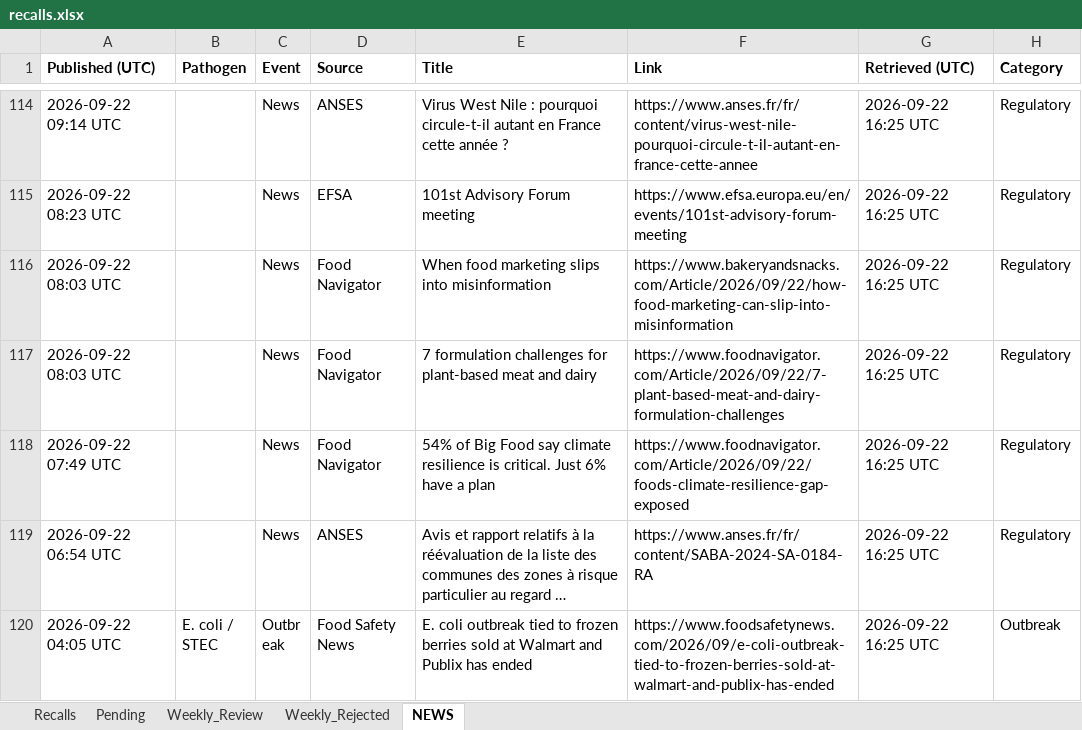
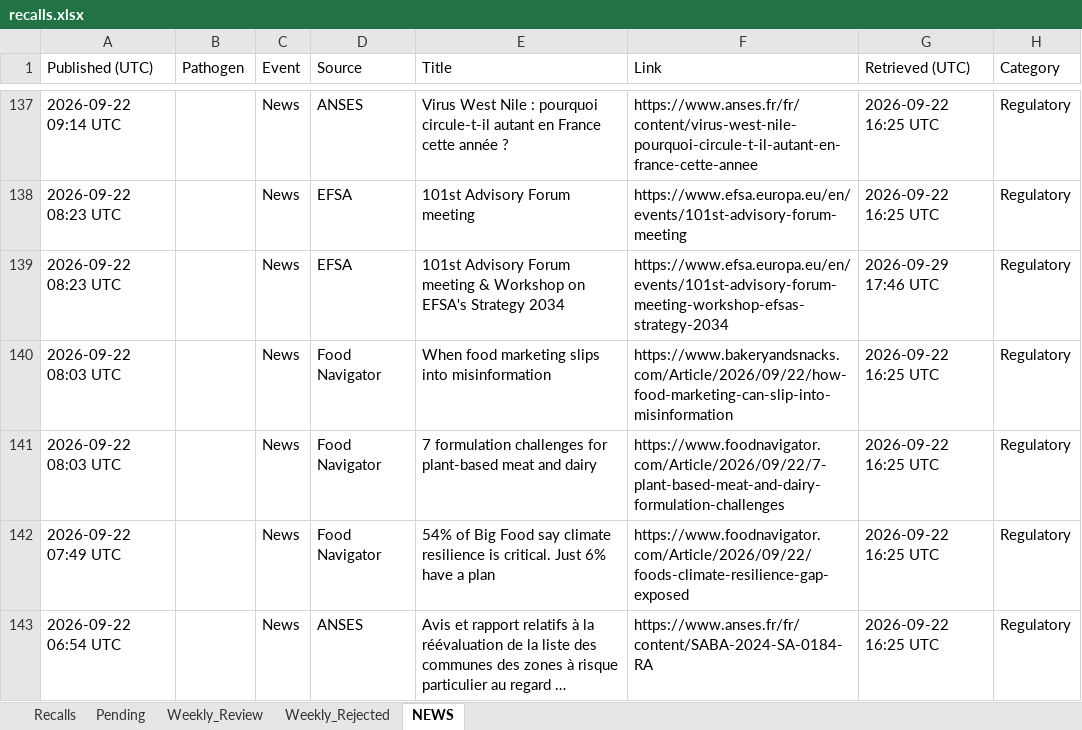
Before and after one commit to Visitune/FOOD-SAFETY-HORIZON-SCAN, an Excel workbook: docs/data/recalls.xlsx, sheet NEWS, drawn as a sheet; only a part is shown, gaps mark what is left out; the shorter side is filled out with more unchanged rows; long unchanged cells end in …; values as stored, in another font and other column widths than the file's, no borders; the diff covers the shown part only; the diff names each change by its address in the sheet, - before the commit and + after, or states it on an @@ line.

```diff
--- a/docs/data/recalls.xlsx (sheet NEWS)
+++ b/docs/data/recalls.xlsx (sheet NEWS)
-A1:H1 bold: on
+A1:H1 bold: off
+row 139: 2026-09-22 08:23 UTC |  | News | EFSA | 101st Advisory Forum meeting & Workshop on EFSA's Strategy 2034 | https://www.efsa.europa.eu/en/events/101st-advisory-forum-meeting-workshop-efsas-strategy-2034 | 2026-09-29 17:46 UTC | Regulatory
```
Also changed, not shown: 23 added rows elsewhere in this sheet, 1 other file.
